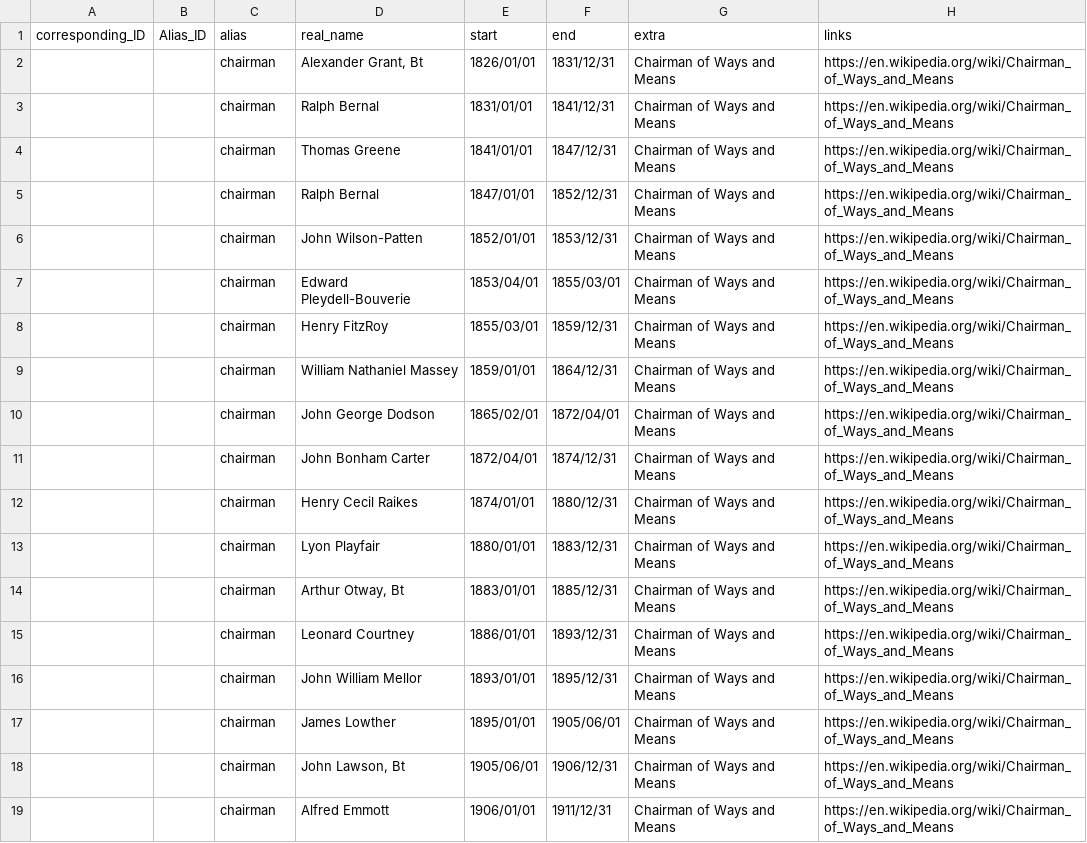
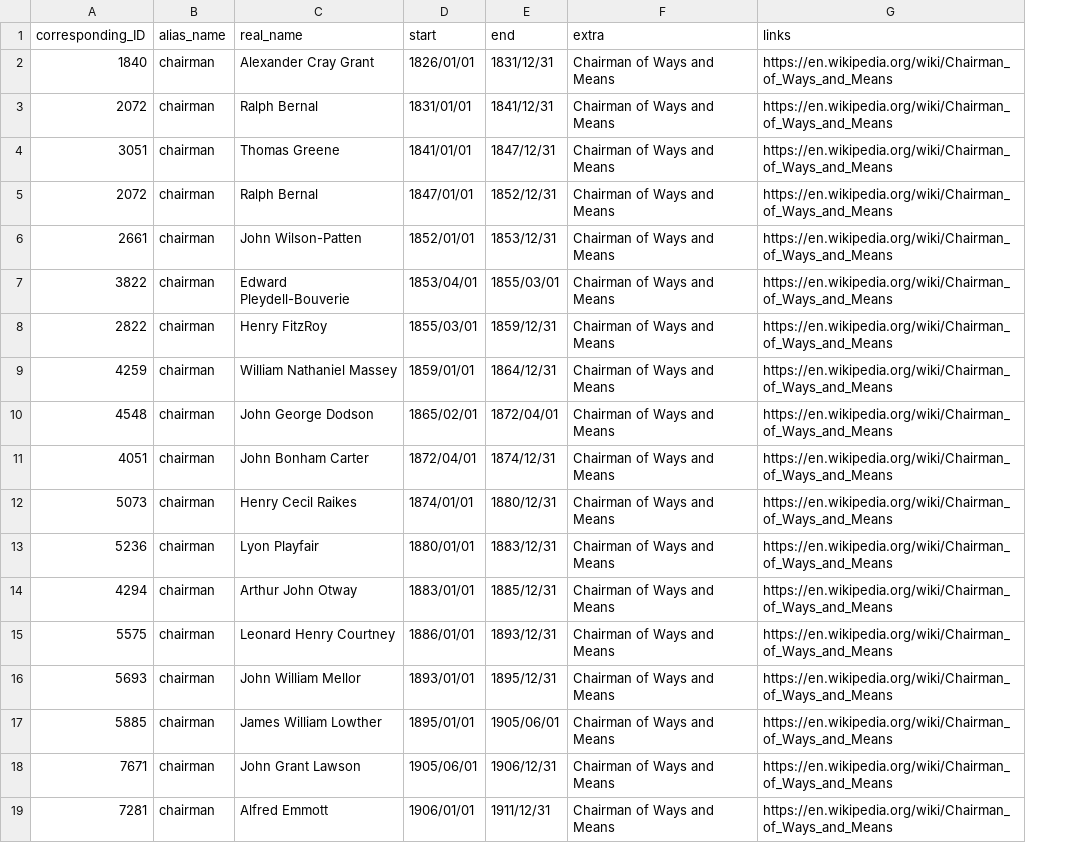
Before and after one commit to stephbuon/hansard-speakers, a CSV file: data/name_aliases/Chairman.csv, drawn as a sheet; removed rows and columns are numbered as before the commit, all else as after; the diff names each change by its address in the sheet, - before the commit and + after, or states it on an @@ line.

Commit message:
push additional name aliases

```diff
--- a/data/name_aliases/Chairman.csv
+++ b/data/name_aliases/Chairman.csv
-column B (Alias_ID), empty
-B1: alias
+B1: alias_name
-A2 (corresponding_ID): (empty)
+A2 (corresponding_ID): 1840
-C2 (real_name): Alexander Grant, Bt
+C2 (real_name): Alexander Cray Grant
-A3 (corresponding_ID): (empty)
+A3 (corresponding_ID): 2072
-A4 (corresponding_ID): (empty)
+A4 (corresponding_ID): 3051
-A5 (corresponding_ID): (empty)
+A5 (corresponding_ID): 2072
-A6 (corresponding_ID): (empty)
+A6 (corresponding_ID): 2661
-A7 (corresponding_ID): (empty)
+A7 (corresponding_ID): 3822
-A8 (corresponding_ID): (empty)
+A8 (corresponding_ID): 2822
-A9 (corresponding_ID): (empty)
+A9 (corresponding_ID): 4259
-A10 (corresponding_ID): (empty)
+A10 (corresponding_ID): 4548
-A11 (corresponding_ID): (empty)
+A11 (corresponding_ID): 4051
-A12 (corresponding_ID): (empty)
+A12 (corresponding_ID): 5073
-A13 (corresponding_ID): (empty)
+A13 (corresponding_ID): 5236
-A14 (corresponding_ID): (empty)
+A14 (corresponding_ID): 4294
-C14 (real_name): Arthur Otway, Bt
+C14 (real_name): Arthur John Otway
-A15 (corresponding_ID): (empty)
+A15 (corresponding_ID): 5575
-C15 (real_name): Leonard Courtney
+C15 (real_name): Leonard Henry Courtney
-A16 (corresponding_ID): (empty)
+A16 (corresponding_ID): 5693
-A17 (corresponding_ID): (empty)
+A17 (corresponding_ID): 5885
-C17 (real_name): James Lowther
+C17 (real_name): James William Lowther
-A18 (corresponding_ID): (empty)
+A18 (corresponding_ID): 7671
-C18 (real_name): John Lawson, Bt
+C18 (real_name): John Grant Lawson
-A19 (corresponding_ID): (empty)
+A19 (corresponding_ID): 7281
```
Also changed, not shown: 6 other files.
